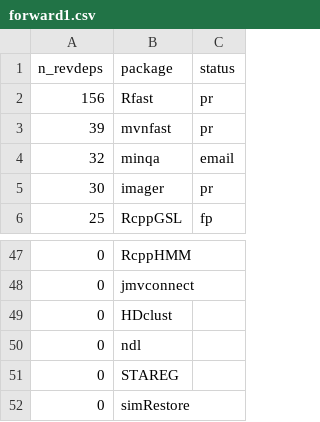
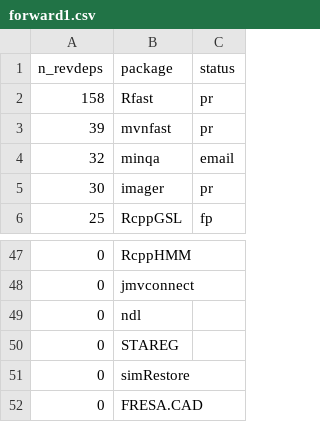
Before and after one commit to Enchufa2/Rcpp-mask-Rf_error, a CSV file: lists/forward1.csv, drawn as a sheet; only a part is shown, gaps mark what is left out; the shorter side is filled out with more unchanged rows.

```diff
--- a/lists/forward1.csv
+++ b/lists/forward1.csv
@@ -1,3 +1,3 @@
 n_revdeps,package,status
-156,Rfast,pr
+158,Rfast,pr
 39,mvnfast,pr
@@ -48,3 +48,2 @@ n_revdeps,package,status
 0,jmvconnect,
-0,HDclust,
 0,ndl,
```
Also changed, not shown: lists/attrs.csv, lists/other.csv.
